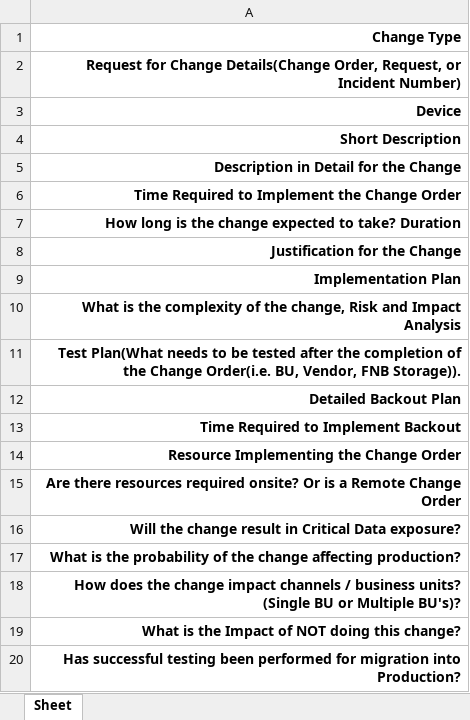
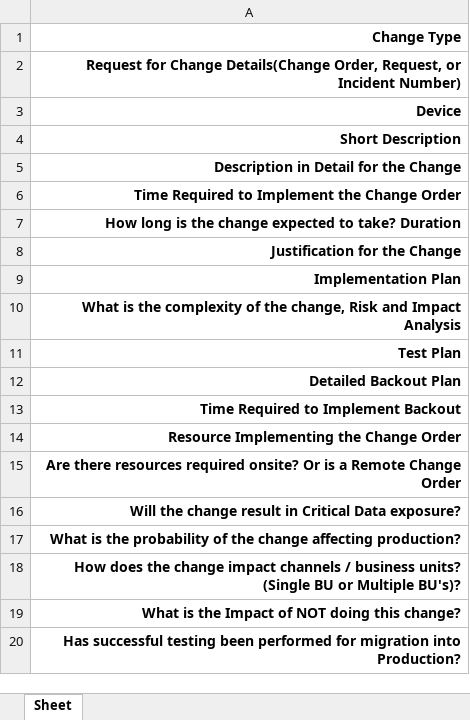
Before and after one commit to JAguiar939/Change-Request-Template, an Excel workbook: lib/Template.xlsx, sheet Sheet, drawn as a sheet; values as stored, in another font and other column widths than the file's, no borders; the diff names each change by its address in the sheet, - before the commit and + after, or states it on an @@ line.

Commit message:
template fix and resize

```diff
--- a/lib/Template.xlsx (sheet Sheet)
+++ b/lib/Template.xlsx (sheet Sheet)
-A11: Test Plan(What needs to be tested after the completion of the Change Order(i.e. BU, Vendor, FNB Storage)).
+A11: Test Plan
```
Also changed, not shown: 3 other files.
